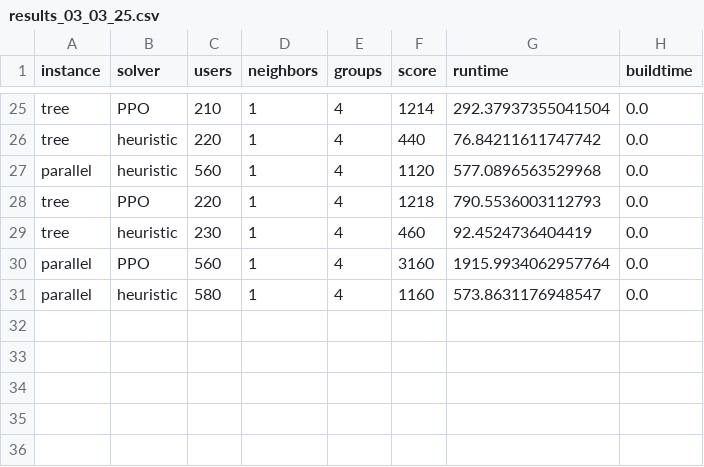
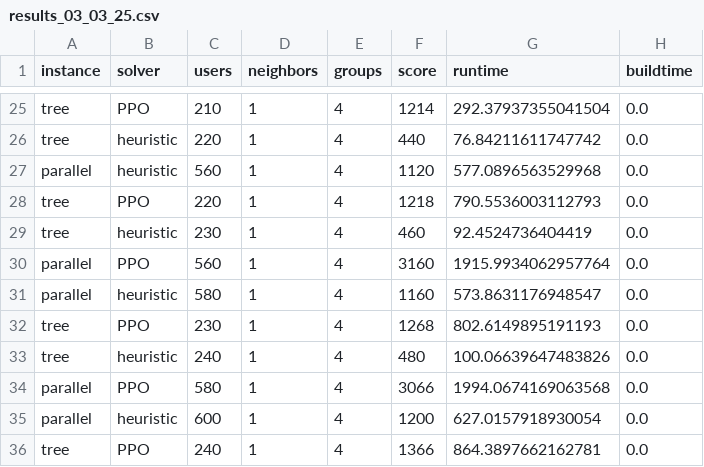
Before and after one commit to OrsoF/mec-placement-benchmarks, a CSV file: results_03_03_25.csv, drawn as a sheet; only a part is shown, gaps mark what is left out.

Commit message:
Update

```diff
--- a/results_03_03_25.csv
+++ b/results_03_03_25.csv
@@ -31 +31,6 @@ parallel,PPO,560,1,4,3160,1915.9934062957764,0.0
 parallel,heuristic,580,1,4,1160,573.8631176948547,0.0
+tree,PPO,230,1,4,1268,802.6149895191193,0.0
+tree,heuristic,240,1,4,480,100.06639647483826,0.0
+parallel,PPO,580,1,4,3066,1994.0674169063568,0.0
+parallel,heuristic,600,1,4,1200,627.0157918930054,0.0
+tree,PPO,240,1,4,1366,864.3897662162781,0.0
```
